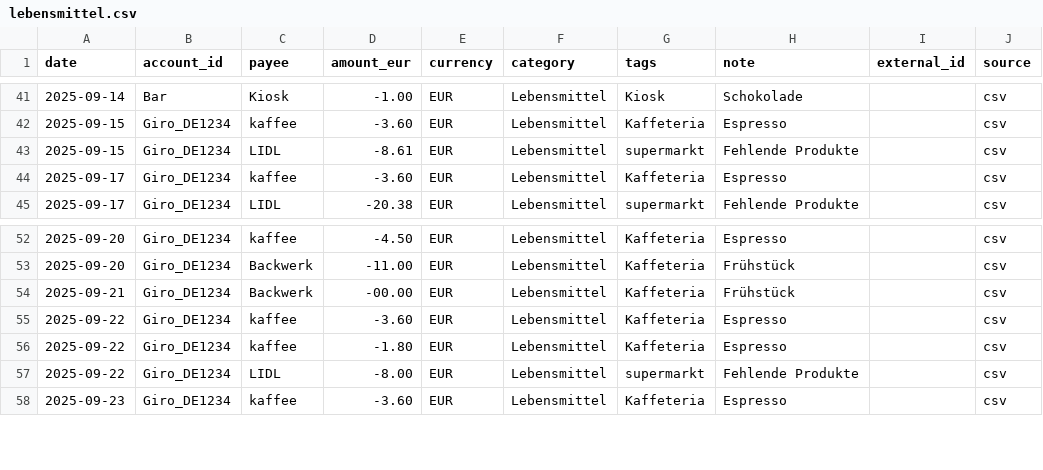
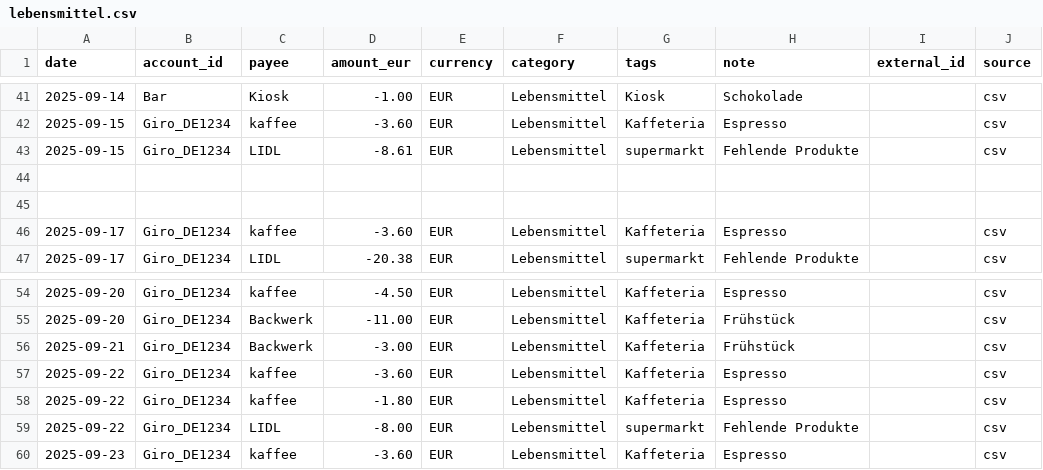
Before and after one commit to abdel0909/finanz-agent, a CSV file: data/inbox/lebensmittel.csv, drawn as a sheet; only a part is shown, gaps mark what is left out.

Commit message:
Update lebensmittel.csv

```diff
--- a/data/inbox/lebensmittel.csv
+++ b/data/inbox/lebensmittel.csv
@@ -43,2 +43,4 @@ date,account_id,payee,amount_eur,currency,category,tags,note,external_id,source
 2025-09-15,Giro_DE1234,LIDL,-8.61,EUR,Lebensmittel,supermarkt,"Fehlende Produkte",,csv
+
+
 2025-09-17,Giro_DE1234,kaffee,-3.60,EUR,Lebensmittel,Kaffeteria,"Espresso",,csv
@@ -53,3 +55,3 @@ date,account_id,payee,amount_eur,currency,category,tags,note,external_id,source
 2025-09-20,Giro_DE1234,Backwerk,-11.00,EUR,Lebensmittel,Kaffeteria,"Frühstück",,csv
-2025-09-21,Giro_DE1234,Backwerk,-00.00,EUR,Lebensmittel,Kaffeteria,"Frühstück",,csv
+2025-09-21,Giro_DE1234,Backwerk,-3.00,EUR,Lebensmittel,Kaffeteria,"Frühstück",,csv
 2025-09-22,Giro_DE1234,kaffee,-3.60,EUR,Lebensmittel,Kaffeteria,"Espresso",,csv
```
